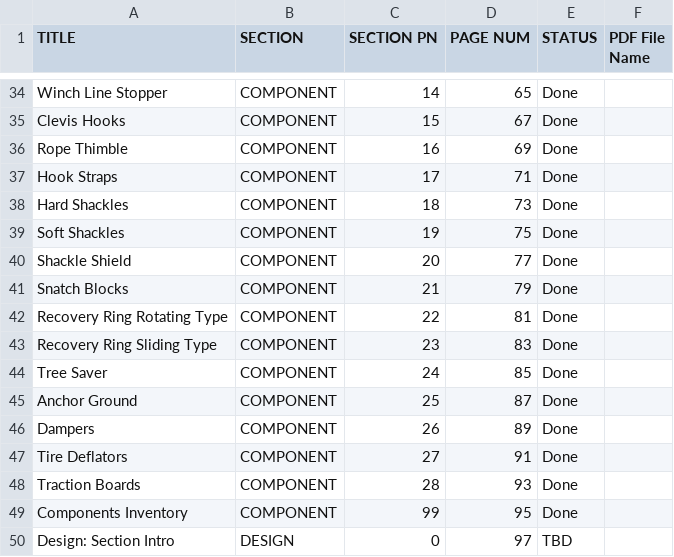
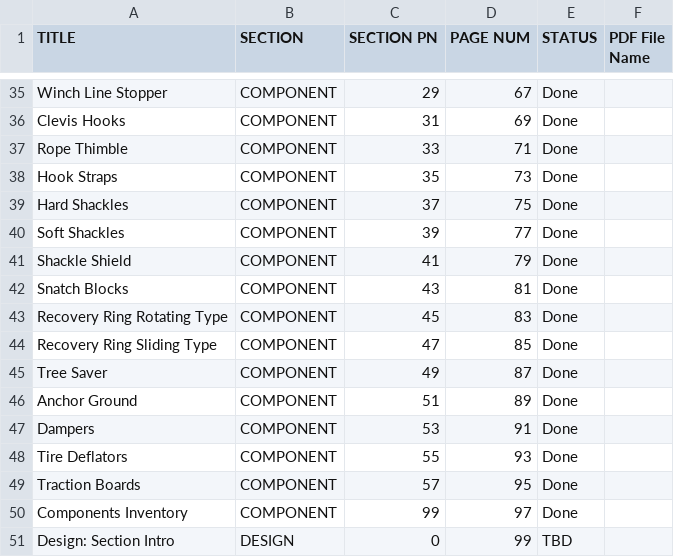
Before and after one commit to zeisys-amadhavan/glovebox-reference-manual, a CSV file: toc.csv, drawn as a sheet; only a part is shown, gaps mark what is left out; addresses are those after the commit; the diff covers the shown part only; the diff names each change by its address in the sheet, - before the commit and + after, or states it on an @@ line.

```diff
--- a/toc.csv
+++ b/toc.csv
-C35 (SECTION PN): 14
+C35 (SECTION PN): 29
-D35 (PAGE NUM): 65
+D35 (PAGE NUM): 67
-C36 (SECTION PN): 15
+C36 (SECTION PN): 31
-D36 (PAGE NUM): 67
+D36 (PAGE NUM): 69
-C37 (SECTION PN): 16
+C37 (SECTION PN): 33
-D37 (PAGE NUM): 69
+D37 (PAGE NUM): 71
-C38 (SECTION PN): 17
+C38 (SECTION PN): 35
-D38 (PAGE NUM): 71
+D38 (PAGE NUM): 73
-C39 (SECTION PN): 18
+C39 (SECTION PN): 37
-D39 (PAGE NUM): 73
+D39 (PAGE NUM): 75
-C40 (SECTION PN): 19
+C40 (SECTION PN): 39
-D40 (PAGE NUM): 75
+D40 (PAGE NUM): 77
-C41 (SECTION PN): 20
+C41 (SECTION PN): 41
-D41 (PAGE NUM): 77
+D41 (PAGE NUM): 79
-C42 (SECTION PN): 21
+C42 (SECTION PN): 43
-D42 (PAGE NUM): 79
+D42 (PAGE NUM): 81
-C43 (SECTION PN): 22
+C43 (SECTION PN): 45
-D43 (PAGE NUM): 81
+D43 (PAGE NUM): 83
-C44 (SECTION PN): 23
+C44 (SECTION PN): 47
-D44 (PAGE NUM): 83
+D44 (PAGE NUM): 85
-C45 (SECTION PN): 24
+C45 (SECTION PN): 49
-D45 (PAGE NUM): 85
+D45 (PAGE NUM): 87
-C46 (SECTION PN): 25
+C46 (SECTION PN): 51
-D46 (PAGE NUM): 87
+D46 (PAGE NUM): 89
-C47 (SECTION PN): 26
+C47 (SECTION PN): 53
-D47 (PAGE NUM): 89
+D47 (PAGE NUM): 91
-C48 (SECTION PN): 27
+C48 (SECTION PN): 55
-D48 (PAGE NUM): 91
+D48 (PAGE NUM): 93
-C49 (SECTION PN): 28
+C49 (SECTION PN): 57
-D49 (PAGE NUM): 93
+D49 (PAGE NUM): 95
-D50 (PAGE NUM): 95
+D50 (PAGE NUM): 97
-D51 (PAGE NUM): 97
+D51 (PAGE NUM): 99
```
Also changed, not shown: 3 added rows, 1 removed row and 137 edited cells elsewhere in this file.
